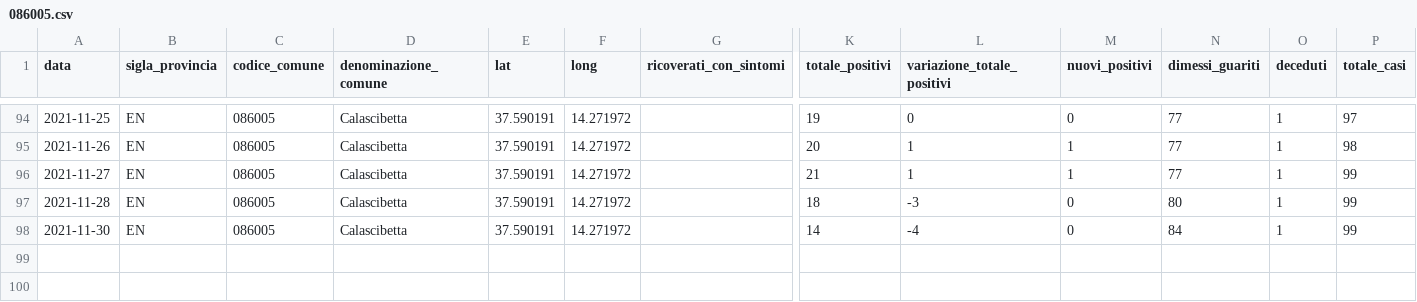
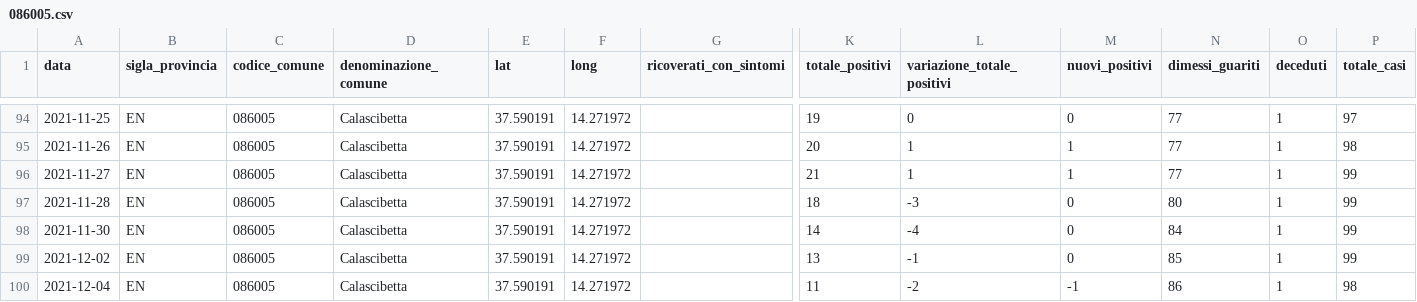
Before and after one commit to opendatasicilia/informa-covid19, a CSV file: dati/informacovid/086005/086005.csv, drawn as a sheet; only a part is shown, gaps mark what is left out; rows hold the shown columns only; the diff names each change by its address in the sheet, - before the commit and + after, or states it on an @@ line.

```diff
--- a/dati/informacovid/086005/086005.csv
+++ b/dati/informacovid/086005/086005.csv
+row 99: 2021-12-02 | EN | 086005 | Calascibetta | 37.590191 | 14.271972 |  | 13 | -1 | 0 | 85 | 1 | 99
+row 100: 2021-12-04 | EN | 086005 | Calascibetta | 37.590191 | 14.271972 |  | 11 | -2 | -1 | 86 | 1 | 98
```
Also changed, not shown: dati/informacovid/086004/086004.csv.
